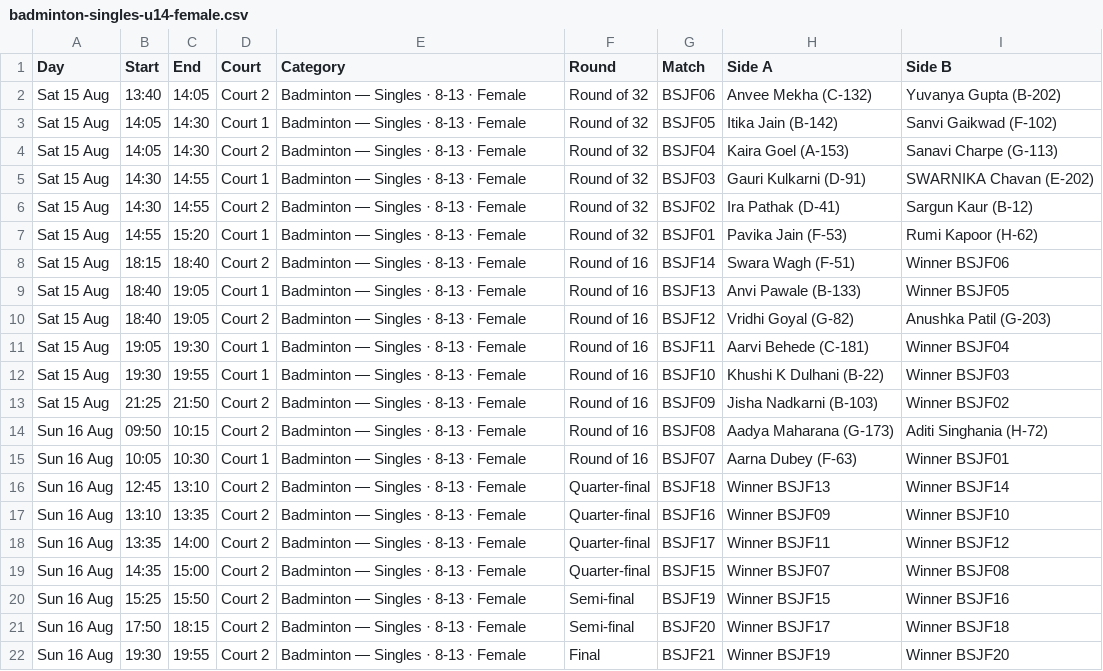
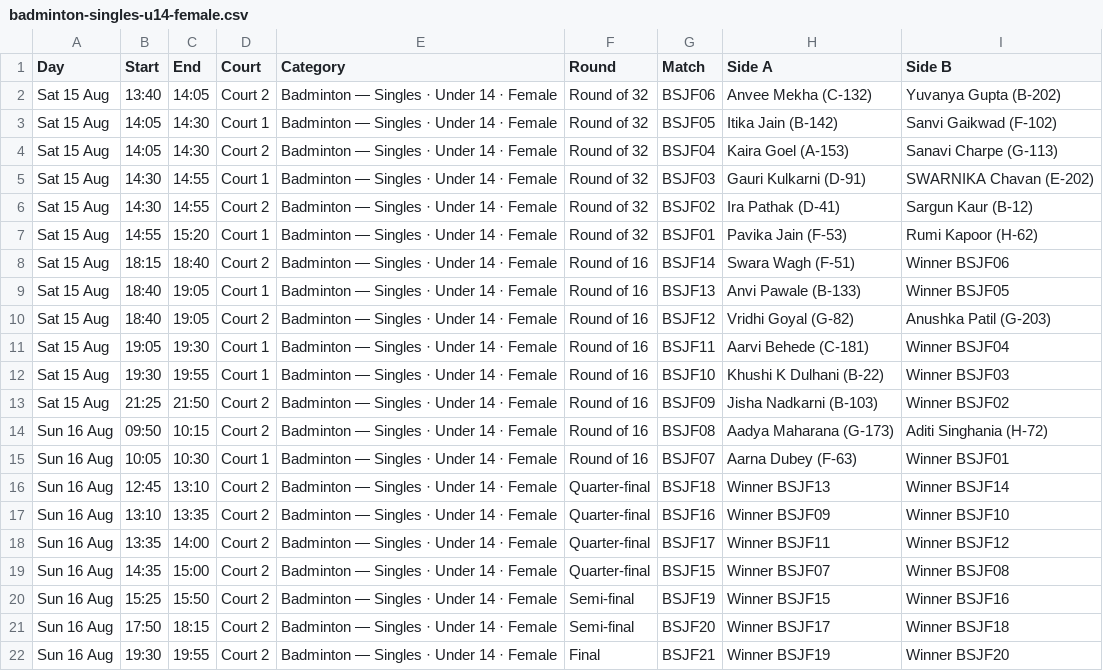
Before and after one commit to kaunteya/jade-indoor, a CSV file: schedule/badminton-singles-u14-female.csv, drawn as a sheet.

```diff
--- a/schedule/badminton-singles-u14-female.csv
+++ b/schedule/badminton-singles-u14-female.csv
@@ -1,22 +1,22 @@
 Day,Start,End,Court,Category,Round,Match,Side A,Side B
-Sat 15 Aug,13:40,14:05,Court 2,Badminton — Singles · 8-13 · Female,Round of 32,BSJF06,Anvee Mekha (C-132),Yuvanya Gupta (B-202)
-Sat 15 Aug,14:05,14:30,Court 1,Badminton — Singles · 8-13 · Female,Round of 32,BSJF05,Itika Jain (B-142),Sanvi Gaikwad (F-102)
-Sat 15 Aug,14:05,14:30,Court 2,Badminton — Singles · 8-13 · Female,Round of 32,BSJF04,Kaira Goel (A-153),Sanavi Charpe (G-113)
-Sat 15 Aug,14:30,14:55,Court 1,Badminton — Singles · 8-13 · Female,Round of 32,BSJF03,Gauri Kulkarni (D-91),SWARNIKA Chavan (E-202)
-Sat 15 Aug,14:30,14:55,Court 2,Badminton — Singles · 8-13 · Female,Round of 32,BSJF02,Ira Pathak (D-41),Sargun Kaur (B-12)
-Sat 15 Aug,14:55,15:20,Court 1,Badminton — Singles · 8-13 · Female,Round of 32,BSJF01,Pavika Jain (F-53),Rumi Kapoor (H-62)
-Sat 15 Aug,18:15,18:40,Court 2,Badminton — Singles · 8-13 · Female,Round of 16,BSJF14,Swara Wagh (F-51),Winner BSJF06
-Sat 15 Aug,18:40,19:05,Court 1,Badminton — Singles · 8-13 · Female,Round of 16,BSJF13,Anvi Pawale (B-133),Winner BSJF05
-Sat 15 Aug,18:40,19:05,Court 2,Badminton — Singles · 8-13 · Female,Round of 16,BSJF12,Vridhi Goyal (G-82),Anushka Patil (G-203)
-Sat 15 Aug,19:05,19:30,Court 1,Badminton — Singles · 8-13 · Female,Round of 16,BSJF11,Aarvi Behede (C-181),Winner BSJF04
-Sat 15 Aug,19:30,19:55,Court 1,Badminton — Singles · 8-13 · Female,Round of 16,BSJF10,Khushi K Dulhani (B-22),Winner BSJF03
-Sat 15 Aug,21:25,21:50,Court 2,Badminton — Singles · 8-13 · Female,Round of 16,BSJF09,Jisha Nadkarni (B-103),Winner BSJF02
-Sun 16 Aug,09:50,10:15,Court 2,Badminton — Singles · 8-13 · Female,Round of 16,BSJF08,Aadya Maharana (G-173),Aditi Singhania (H-72)
-Sun 16 Aug,10:05,10:30,Court 1,Badminton — Singles · 8-13 · Female,Round of 16,BSJF07,Aarna Dubey (F-63),Winner BSJF01
-Sun 16 Aug,12:45,13:10,Court 2,Badminton — Singles · 8-13 · Female,Quarter-final,BSJF18,Winner BSJF13,Winner BSJF14
-Sun 16 Aug,13:10,13:35,Court 2,Badminton — Singles · 8-13 · Female,Quarter-final,BSJF16,Winner BSJF09,Winner BSJF10
-Sun 16 Aug,13:35,14:00,Court 2,Badminton — Singles · 8-13 · Female,Quarter-final,BSJF17,Winner BSJF11,Winner BSJF12
-Sun 16 Aug,14:35,15:00,Court 2,Badminton — Singles · 8-13 · Female,Quarter-final,BSJF15,Winner BSJF07,Winner BSJF08
-Sun 16 Aug,15:25,15:50,Court 2,Badminton — Singles · 8-13 · Female,Semi-final,BSJF19,Winner BSJF15,Winner BSJF16
-Sun 16 Aug,17:50,18:15,Court 2,Badminton — Singles · 8-13 · Female,Semi-final,BSJF20,Winner BSJF17,Winner BSJF18
-Sun 16 Aug,19:30,19:55,Court 2,Badminton — Singles · 8-13 · Female,Final,BSJF21,Winner BSJF19,Winner BSJF20
+Sat 15 Aug,13:40,14:05,Court 2,Badminton — Singles · Under 14 · Female,Round of 32,BSJF06,Anvee Mekha (C-132),Yuvanya Gupta (B-202)
+Sat 15 Aug,14:05,14:30,Court 1,Badminton — Singles · Under 14 · Female,Round of 32,BSJF05,Itika Jain (B-142),Sanvi Gaikwad (F-102)
+Sat 15 Aug,14:05,14:30,Court 2,Badminton — Singles · Under 14 · Female,Round of 32,BSJF04,Kaira Goel (A-153),Sanavi Charpe (G-113)
+Sat 15 Aug,14:30,14:55,Court 1,Badminton — Singles · Under 14 · Female,Round of 32,BSJF03,Gauri Kulkarni (D-91),SWARNIKA Chavan (E-202)
+Sat 15 Aug,14:30,14:55,Court 2,Badminton — Singles · Under 14 · Female,Round of 32,BSJF02,Ira Pathak (D-41),Sargun Kaur (B-12)
+Sat 15 Aug,14:55,15:20,Court 1,Badminton — Singles · Under 14 · Female,Round of 32,BSJF01,Pavika Jain (F-53),Rumi Kapoor (H-62)
+Sat 15 Aug,18:15,18:40,Court 2,Badminton — Singles · Under 14 · Female,Round of 16,BSJF14,Swara Wagh (F-51),Winner BSJF06
+Sat 15 Aug,18:40,19:05,Court 1,Badminton — Singles · Under 14 · Female,Round of 16,BSJF13,Anvi Pawale (B-133),Winner BSJF05
+Sat 15 Aug,18:40,19:05,Court 2,Badminton — Singles · Under 14 · Female,Round of 16,BSJF12,Vridhi Goyal (G-82),Anushka Patil (G-203)
+Sat 15 Aug,19:05,19:30,Court 1,Badminton — Singles · Under 14 · Female,Round of 16,BSJF11,Aarvi Behede (C-181),Winner BSJF04
+Sat 15 Aug,19:30,19:55,Court 1,Badminton — Singles · Under 14 · Female,Round of 16,BSJF10,Khushi K Dulhani (B-22),Winner BSJF03
+Sat 15 Aug,21:25,21:50,Court 2,Badminton — Singles · Under 14 · Female,Round of 16,BSJF09,Jisha Nadkarni (B-103),Winner BSJF02
+Sun 16 Aug,09:50,10:15,Court 2,Badminton — Singles · Under 14 · Female,Round of 16,BSJF08,Aadya Maharana (G-173),Aditi Singhania (H-72)
+Sun 16 Aug,10:05,10:30,Court 1,Badminton — Singles · Under 14 · Female,Round of 16,BSJF07,Aarna Dubey (F-63),Winner BSJF01
+Sun 16 Aug,12:45,13:10,Court 2,Badminton — Singles · Under 14 · Female,Quarter-final,BSJF18,Winner BSJF13,Winner BSJF14
+Sun 16 Aug,13:10,13:35,Court 2,Badminton — Singles · Under 14 · Female,Quarter-final,BSJF16,Winner BSJF09,Winner BSJF10
+Sun 16 Aug,13:35,14:00,Court 2,Badminton — Singles · Under 14 · Female,Quarter-final,BSJF17,Winner BSJF11,Winner BSJF12
+Sun 16 Aug,14:35,15:00,Court 2,Badminton — Singles · Under 14 · Female,Quarter-final,BSJF15,Winner BSJF07,Winner BSJF08
+Sun 16 Aug,15:25,15:50,Court 2,Badminton — Singles · Under 14 · Female,Semi-final,BSJF19,Winner BSJF15,Winner BSJF16
+Sun 16 Aug,17:50,18:15,Court 2,Badminton — Singles · Under 14 · Female,Semi-final,BSJF20,Winner BSJF17,Winner BSJF18
+Sun 16 Aug,19:30,19:55,Court 2,Badminton — Singles · Under 14 · Female,Final,BSJF21,Winner BSJF19,Winner BSJF20
```
Also changed, not shown: schedule/badminton-doubles-u14-open.csv, schedule/badminton-singles-u14-male.csv, 3 other files.
